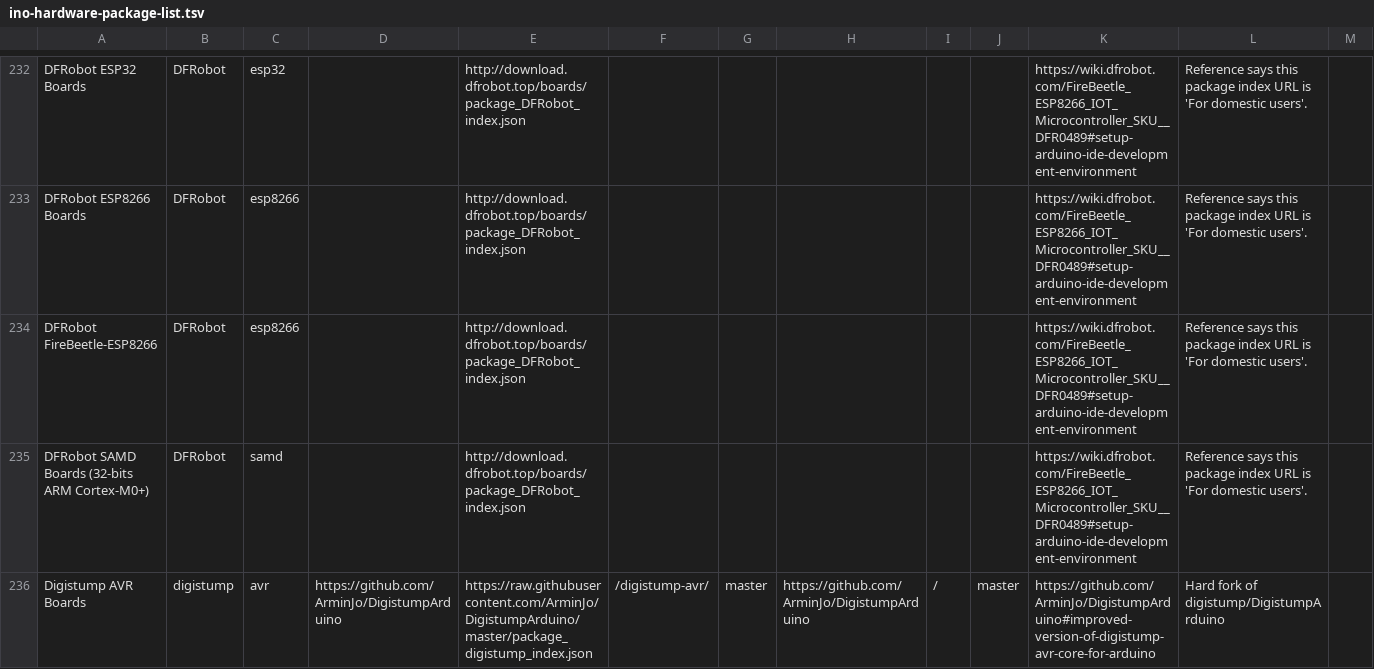
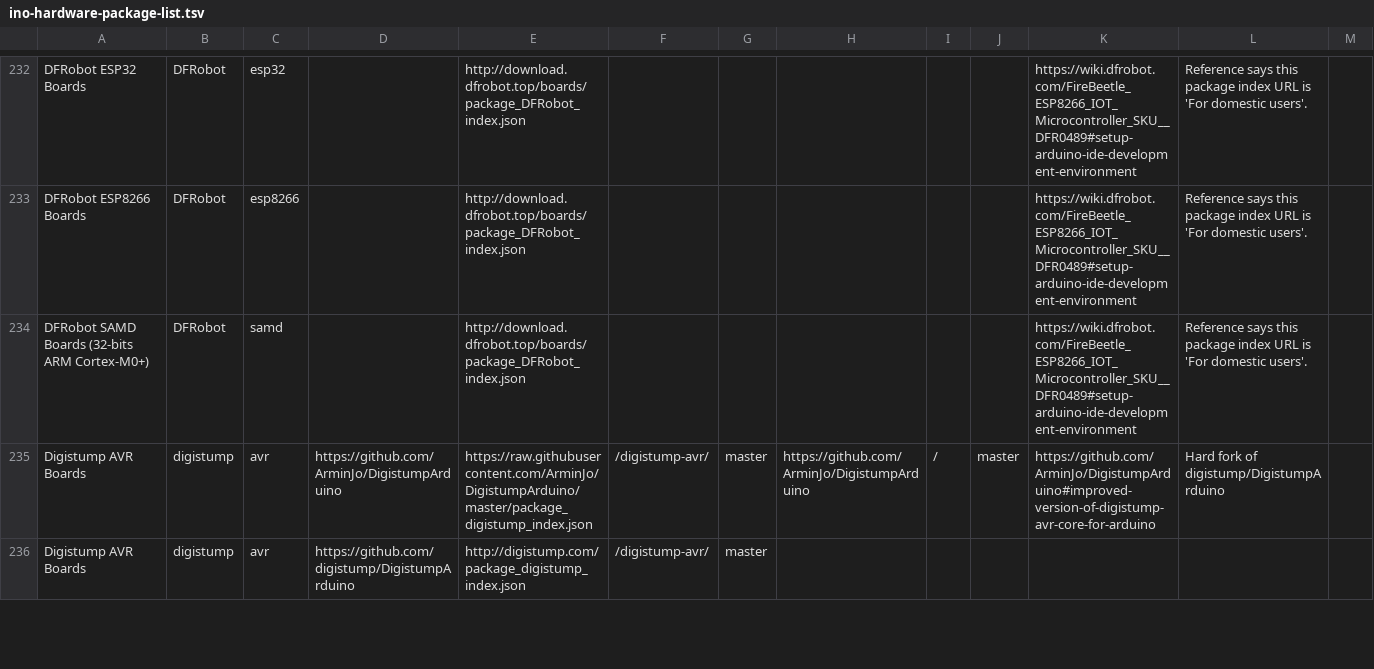
Before and after one commit to per1234/inoplatforms, a TSV file: ino-hardware-package-list.tsv, drawn as a sheet; only a part is shown, gaps mark what is left out; the shorter side is filled out with more unchanged rows.

Commit message:
Remove duplicate `DFRobot:esp8266` entry
The human name for the `DFRobot:esp8266` platform was changed to "DFRobot ESP8266 Boards" in recent releases, but it is
the same platform.

```diff
--- a/ino-hardware-package-list.tsv
+++ b/ino-hardware-package-list.tsv
@@ -233,3 +233,2 @@ DFRobot ESP32 Boards	DFRobot	esp32		http://download.dfrobot.top/boards/package_D
 DFRobot ESP8266 Boards	DFRobot	esp8266		http://download.dfrobot.top/boards/package_DFRobot_index.json						https://wiki.dfrobot.com/FireBeetle_ESP8266_IOT_Microcontroller_SKU__DFR0489#setup-arduino-ide-development-environment	Reference says this package index URL is 'For domestic users'.	
-DFRobot FireBeetle-ESP8266	DFRobot	esp8266		http://download.dfrobot.top/boards/package_DFRobot_index.json						https://wiki.dfrobot.com/FireBeetle_ESP8266_IOT_Microcontroller_SKU__DFR0489#setup-arduino-ide-development-environment	Reference says this package index URL is 'For domestic users'.	
 DFRobot SAMD Boards (32-bits ARM Cortex-M0+)	DFRobot	samd		http://download.dfrobot.top/boards/package_DFRobot_index.json						https://wiki.dfrobot.com/FireBeetle_ESP8266_IOT_Microcontroller_SKU__DFR0489#setup-arduino-ide-development-environment	Reference says this package index URL is 'For domestic users'.	
```
